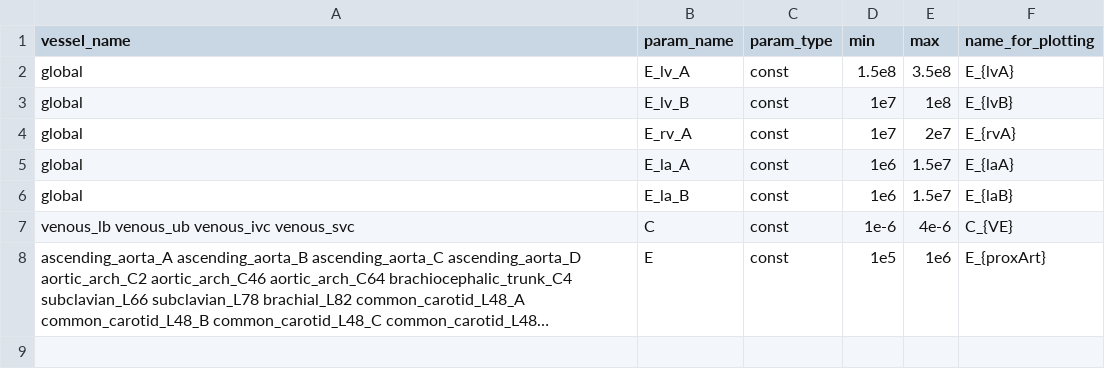
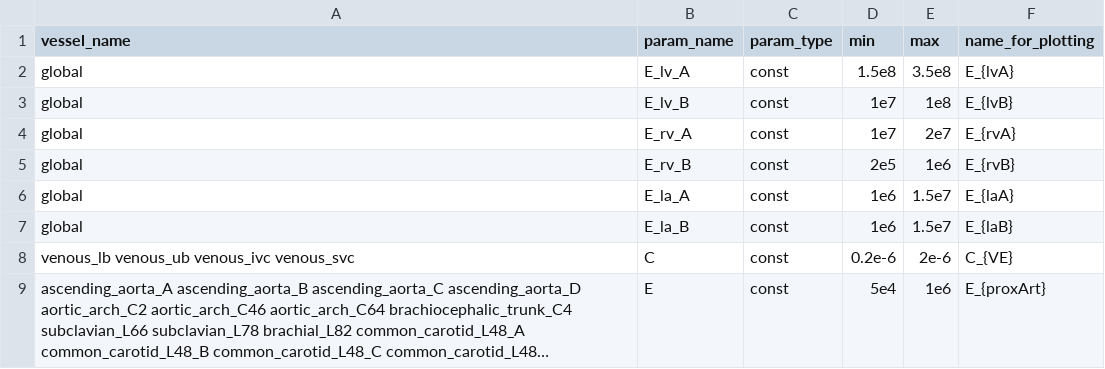
Before and after one commit to FinbarArgus/pulmonary_CVS_calibration, a CSV file: patient_models/patient_generic/coupled_pre/resources/lung_CVS_coupled_params_for_id.csv, drawn as a sheet; long unchanged cells end in …; addresses are those after the commit; the diff names each change by its address in the sheet, - before the commit and + after, or states it on an @@ line.

```diff
--- a/patient_models/patient_generic/coupled_pre/resources/lung_CVS_coupled_params_for_id.csv
+++ b/patient_models/patient_generic/coupled_pre/resources/lung_CVS_coupled_params_for_id.csv
+row 5: global | E_rv_B | const | 2e5 | 1e6 | E_{rvB}
-D8 (min): 1e-6
+D8 (min): 0.2e-6
-E8 (max): 4e-6
+E8 (max): 2e-6
-D9 (min): 1e5
+D9 (min): 5e4
```
Also changed, not shown: patient_models/patient_generic/coupled_pre/resources/lung_CVS_coupled_parameters.csv, patient_models/patient_generic/pre/resources/lung_ROM_parameters.csv, 4 other files.
